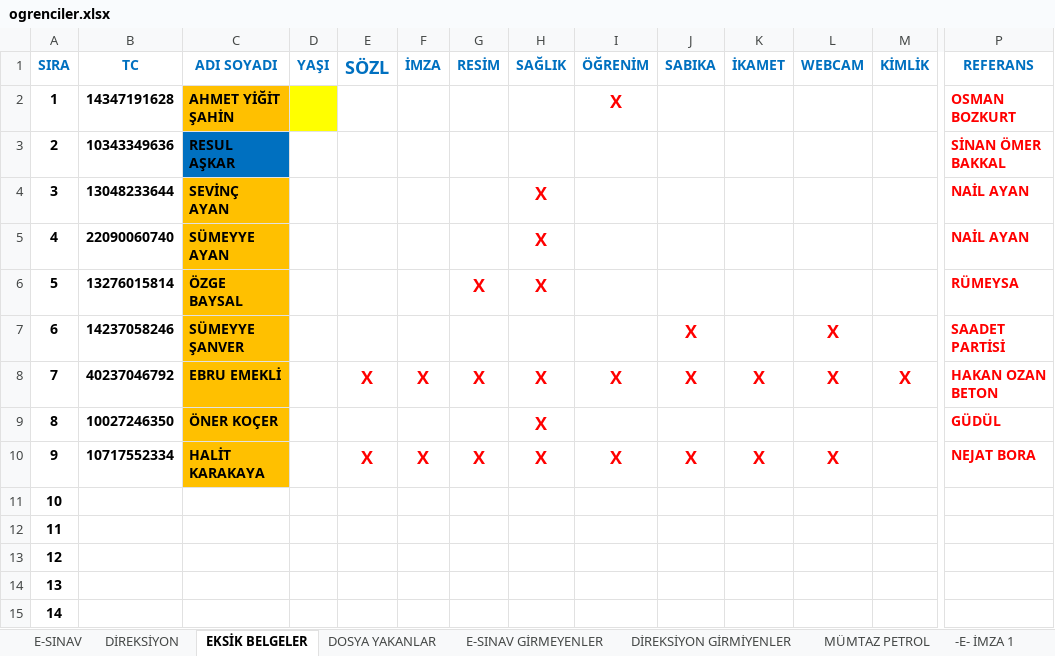
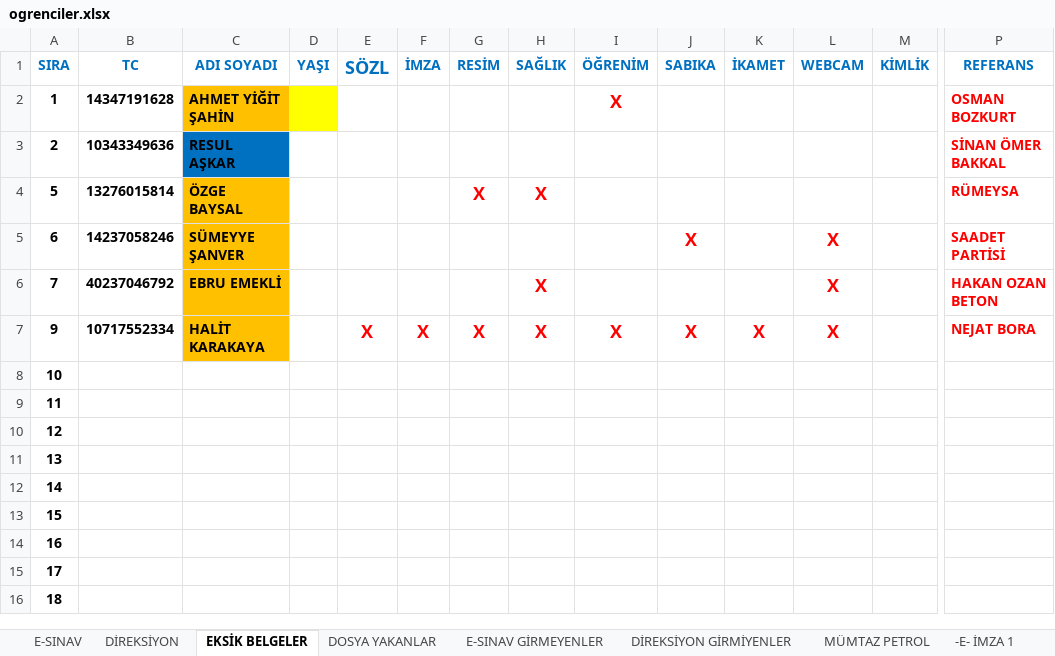
Before and after one commit to EsadCetin/surucu-kursu-app, an Excel workbook: excel/ogrenciler.xlsx, sheet EKSİK BELGELER, drawn as a sheet; only a part is shown, gaps mark what is left out; the shorter side is filled out with more unchanged rows; values as stored, in another font and other column widths than the file's, no borders; removed rows and columns are numbered as before the commit, all else as after; rows hold the shown columns only; the diff names each change by its address in the sheet, - before the commit and + after, or states it on an @@ line.

```diff
--- a/excel/ogrenciler.xlsx (sheet EKSİK BELGELER)
+++ b/excel/ogrenciler.xlsx (sheet EKSİK BELGELER)
-row 4: 3 | 13048233644 | SEVİNÇ AYAN |  |  |  |  | X |  |  |  |  |  | NAİL AYAN
-row 5: 4 | 22090060740 | SÜMEYYE AYAN |  |  |  |  | X |  |  |  |  |  | NAİL AYAN
-E6 (SÖZL): X
+E6 (SÖZL): (empty)
-F6 (İMZA): X
+F6 (İMZA): (empty)
-G6 (RESİM): X
+G6 (RESİM): (empty)
-I6 (ÖĞRENİM): X
+I6 (ÖĞRENİM): (empty)
-J6 (SABIKA): X
+J6 (SABIKA): (empty)
-K6 (İKAMET): X
+K6 (İKAMET): (empty)
-M6 (KİMLİK): X
+M6 (KİMLİK): (empty)
-row 9: 8 | 10027246350 | ÖNER KOÇER |  |  |  |  | X |  |  |  |  |  | GÜDÜL
```
Also changed, not shown: sheet DİREKSİYON, sheet E-SINAV, 2 other files.
